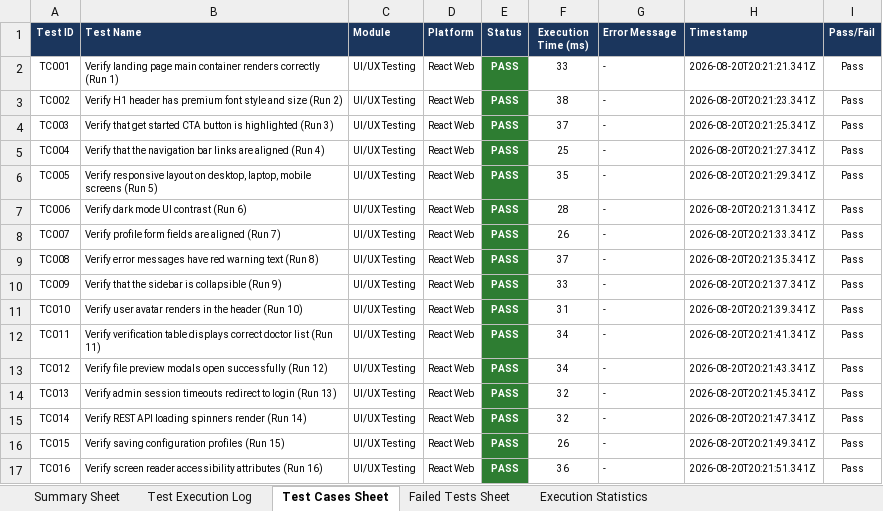
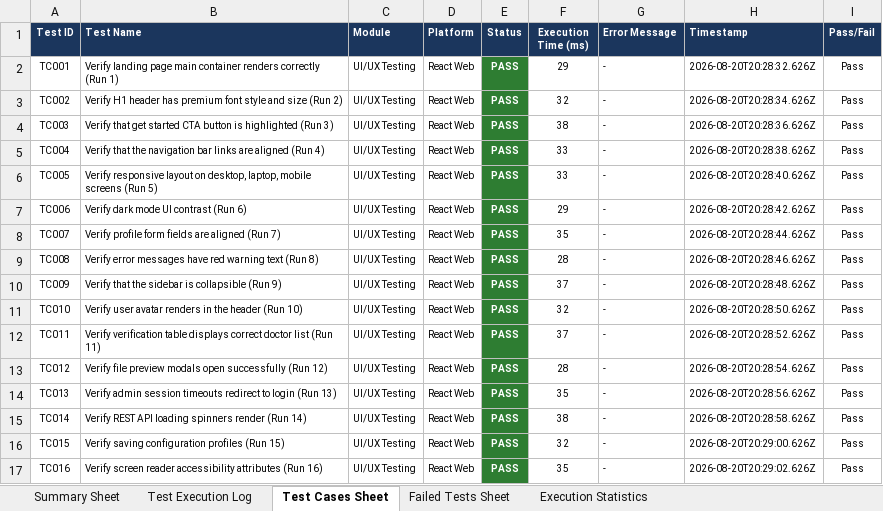
Before and after one commit to kadhatideepthimayee/Smart-Hospital, an Excel workbook: MedPlus_Selenium_Web_400_Tests_Report.xlsx, sheet Test Cases Sheet, drawn as a sheet; only a part is shown; values as stored, in another font and other column widths than the file's, no borders; the diff covers the shown part only; the diff names each change by its address in the sheet, - before the commit and + after, or states it on an @@ line.

```diff
--- a/MedPlus_Selenium_Web_400_Tests_Report.xlsx (sheet Test Cases Sheet)
+++ b/MedPlus_Selenium_Web_400_Tests_Report.xlsx (sheet Test Cases Sheet)
-F2 (Execution Time (ms)): 33
+F2 (Execution Time (ms)): 29
-H2 (Timestamp): 2026-08-20T20:21:21.341Z
+H2 (Timestamp): 2026-08-20T20:28:32.626Z
-F3 (Execution Time (ms)): 38
+F3 (Execution Time (ms)): 32
-H3 (Timestamp): 2026-08-20T20:21:23.341Z
+H3 (Timestamp): 2026-08-20T20:28:34.626Z
-F4 (Execution Time (ms)): 37
+F4 (Execution Time (ms)): 38
-H4 (Timestamp): 2026-08-20T20:21:25.341Z
+H4 (Timestamp): 2026-08-20T20:28:36.626Z
-F5 (Execution Time (ms)): 25
+F5 (Execution Time (ms)): 33
-H5 (Timestamp): 2026-08-20T20:21:27.341Z
+H5 (Timestamp): 2026-08-20T20:28:38.626Z
-F6 (Execution Time (ms)): 35
+F6 (Execution Time (ms)): 33
-H6 (Timestamp): 2026-08-20T20:21:29.341Z
+H6 (Timestamp): 2026-08-20T20:28:40.626Z
-F7 (Execution Time (ms)): 28
+F7 (Execution Time (ms)): 29
-H7 (Timestamp): 2026-08-20T20:21:31.341Z
+H7 (Timestamp): 2026-08-20T20:28:42.626Z
-F8 (Execution Time (ms)): 26
+F8 (Execution Time (ms)): 35
-H8 (Timestamp): 2026-08-20T20:21:33.341Z
+H8 (Timestamp): 2026-08-20T20:28:44.626Z
-F9 (Execution Time (ms)): 37
+F9 (Execution Time (ms)): 28
-H9 (Timestamp): 2026-08-20T20:21:35.341Z
+H9 (Timestamp): 2026-08-20T20:28:46.626Z
-F10 (Execution Time (ms)): 33
+F10 (Execution Time (ms)): 37
-H10 (Timestamp): 2026-08-20T20:21:37.341Z
+H10 (Timestamp): 2026-08-20T20:28:48.626Z
-F11 (Execution Time (ms)): 31
+F11 (Execution Time (ms)): 32
-H11 (Timestamp): 2026-08-20T20:21:39.341Z
+H11 (Timestamp): 2026-08-20T20:28:50.626Z
-F12 (Execution Time (ms)): 34
+F12 (Execution Time (ms)): 37
-H12 (Timestamp): 2026-08-20T20:21:41.341Z
+H12 (Timestamp): 2026-08-20T20:28:52.626Z
-F13 (Execution Time (ms)): 34
+F13 (Execution Time (ms)): 28
-H13 (Timestamp): 2026-08-20T20:21:43.341Z
+H13 (Timestamp): 2026-08-20T20:28:54.626Z
-F14 (Execution Time (ms)): 32
+F14 (Execution Time (ms)): 35
-H14 (Timestamp): 2026-08-20T20:21:45.341Z
+H14 (Timestamp): 2026-08-20T20:28:56.626Z
-F15 (Execution Time (ms)): 32
+F15 (Execution Time (ms)): 38
-H15 (Timestamp): 2026-08-20T20:21:47.341Z
+H15 (Timestamp): 2026-08-20T20:28:58.626Z
-F16 (Execution Time (ms)): 26
+F16 (Execution Time (ms)): 32
-H16 (Timestamp): 2026-08-20T20:21:49.341Z
+H16 (Timestamp): 2026-08-20T20:29:00.626Z
-F17 (Execution Time (ms)): 36
+F17 (Execution Time (ms)): 35
-H17 (Timestamp): 2026-08-20T20:21:51.341Z
+H17 (Timestamp): 2026-08-20T20:29:02.626Z
```
Also changed, not shown: 742 edited cells elsewhere in this sheet, sheet Test Execution Log, MedPlus_1000_User_Load_Test_Report.xlsx, MedPlus_Appium_Mobile_400_Tests_Report.xlsx, 2 other files.
